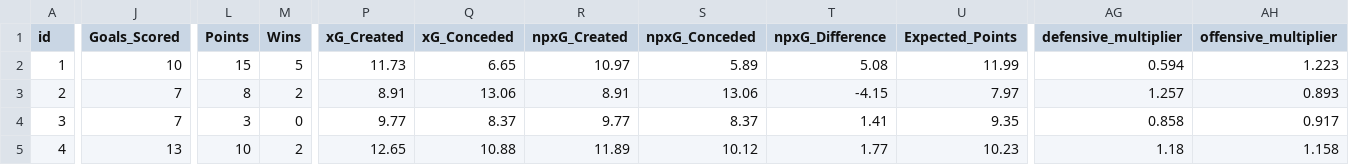
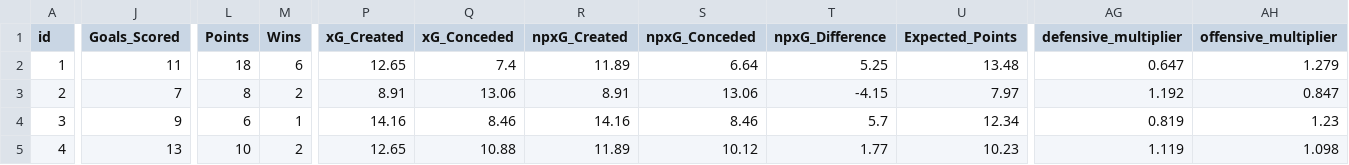
Before and after one commit to jishnuvb2/fplDataAnalysis, a CSV file: teams.csv, drawn as a sheet; only a part is shown, gaps mark what is left out; the diff covers the shown part only; the diff names each change by its address in the sheet, - before the commit and + after, or states it on an @@ line.

```diff
--- a/teams.csv
+++ b/teams.csv
-J2 (Goals_Scored): 10
+J2 (Goals_Scored): 11
-L2 (Points): 15
+L2 (Points): 18
-M2 (Wins): 5
+M2 (Wins): 6
-P2 (xG_Created): 11.73
+P2 (xG_Created): 12.65
-Q2 (xG_Conceded): 6.65
+Q2 (xG_Conceded): 7.4
-R2 (npxG_Created): 10.97
+R2 (npxG_Created): 11.89
-S2 (npxG_Conceded): 5.89
+S2 (npxG_Conceded): 6.64
-T2 (npxG_Difference): 5.08
+T2 (npxG_Difference): 5.25
-U2 (Expected_Points): 11.99
+U2 (Expected_Points): 13.48
-AG2 (defensive_multiplier): 0.594
+AG2 (defensive_multiplier): 0.647
-AH2 (offensive_multiplier): 1.223
+AH2 (offensive_multiplier): 1.279
-AG3 (defensive_multiplier): 1.257
+AG3 (defensive_multiplier): 1.192
-AH3 (offensive_multiplier): 0.893
+AH3 (offensive_multiplier): 0.847
-J4 (Goals_Scored): 7
+J4 (Goals_Scored): 9
-L4 (Points): 3
+L4 (Points): 6
-M4 (Wins): 0
+M4 (Wins): 1
-P4 (xG_Created): 9.77
+P4 (xG_Created): 14.16
-Q4 (xG_Conceded): 8.37
+Q4 (xG_Conceded): 8.46
-R4 (npxG_Created): 9.77
+R4 (npxG_Created): 14.16
-S4 (npxG_Conceded): 8.37
+S4 (npxG_Conceded): 8.46
-T4 (npxG_Difference): 1.41
+T4 (npxG_Difference): 5.7
-U4 (Expected_Points): 9.35
+U4 (Expected_Points): 12.34
-AG4 (defensive_multiplier): 0.858
+AG4 (defensive_multiplier): 0.819
-AH4 (offensive_multiplier): 0.917
+AH4 (offensive_multiplier): 1.23
-AG5 (defensive_multiplier): 1.18
+AG5 (defensive_multiplier): 1.119
-AH5 (offensive_multiplier): 1.158
+AH5 (offensive_multiplier): 1.098
```
Also changed, not shown: 170 edited cells elsewhere in this file, players.csv.
